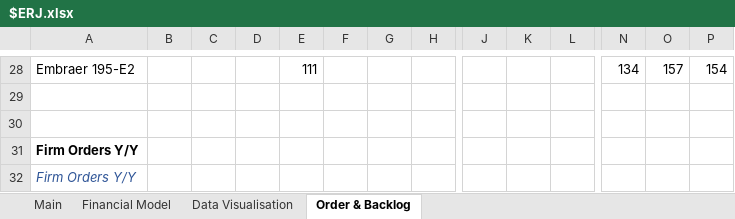
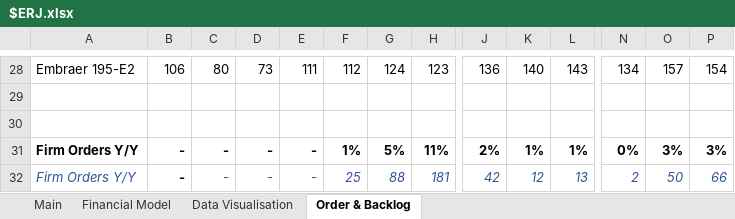
Before and after one commit to Charlie-Hill/Financial-Models, an Excel workbook: $ERJ.xlsx, sheet Order & Backlog, drawn as a sheet; only a part is shown, gaps mark what is left out; values as stored, in another font and other column widths than the file's, no borders; charts and pictures not drawn; the diff covers the shown part only; the diff names each change by its address in the sheet, - before the commit and + after, or states it on an @@ line.

Commit message:
Add order, backlog data for QX18,19 $ERJ

```diff
--- a/$ERJ.xlsx (sheet Order & Backlog)
+++ b/$ERJ.xlsx (sheet Order & Backlog)
-B28: (empty)
+B28: 106
-C28: (empty)
+C28: 80
-D28: (empty)
+D28: 73
-F28: (empty)
+F28: 112
-G28: (empty)
+G28: 124
-H28: (empty)
+H28: 123
-J28: (empty)
+J28: 136
-K28: (empty)
+K28: 140
-L28: (empty)
+L28: 143
-B31:B32: (empty)
+B31:B32: -
-C31:C32: (empty)
+C31:C32: -
-D31:D32: (empty)
+D31:D32: -
-E31:E32: (empty)
+E31:E32: -
-F31: (empty)
+F31: 1%
-G31: (empty)
+G31: 5%
-H31: (empty)
+H31: 11%
-J31: (empty)
+J31: 2%
-K31: (empty)
+K31: 1%
-L31: (empty)
+L31: 1%
-N31: (empty)
+N31: 0%
-O31: (empty)
+O31: 3%
-P31: (empty)
+P31: 3%
-F32: (empty)
+F32: 25
-G32: (empty)
+G32: 88
-H32: (empty)
+H32: 181
-J32: (empty)
+J32: 42
-K32: (empty)
+K32: 12
-L32: (empty)
+L32: 13
-N32: (empty)
+N32: 2
-O32: (empty)
+O32: 50
-P32: (empty)
+P32: 66
```
Also changed, not shown: 14 added rows, 14 removed rows, 1 moved row, 211 edited cells and cell formats elsewhere in this sheet, charts or pictures.
